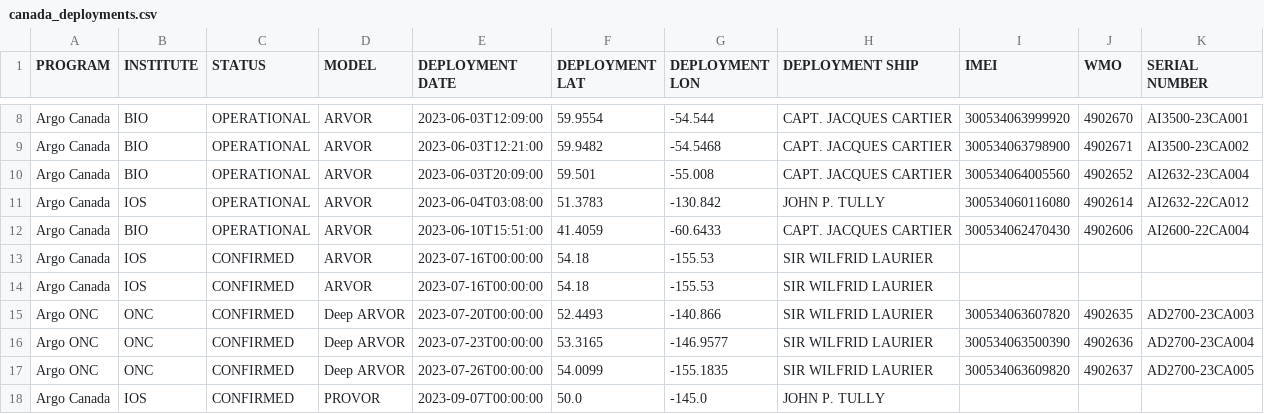
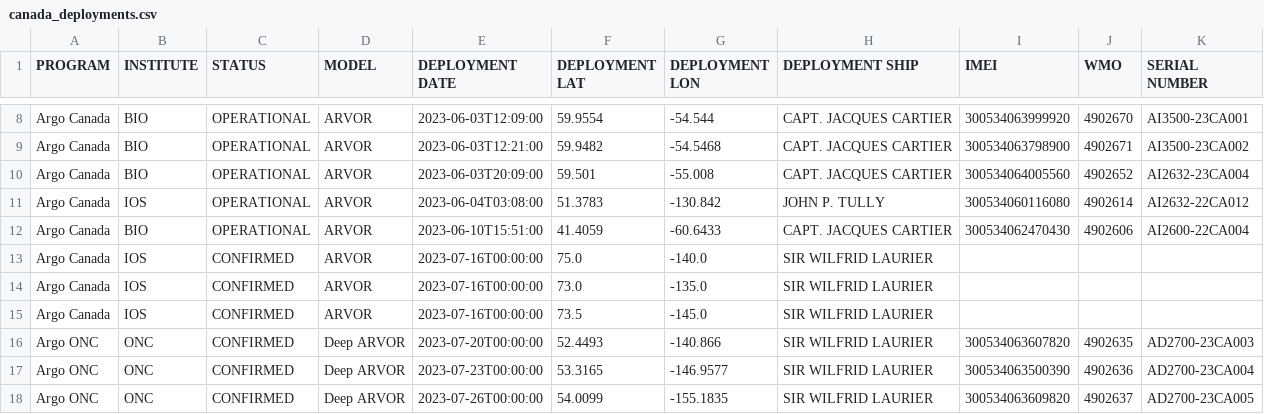
Before and after one commit to ArgoCanada/blog, a CSV file: deployment/canada_deployments.csv, drawn as a sheet; only a part is shown, gaps mark what is left out; the shorter side is filled out with more unchanged rows.

Commit message:
Floats in beaufort

```diff
--- a/deployment/canada_deployments.csv
+++ b/deployment/canada_deployments.csv
@@ -12,4 +12,5 @@ Argo Canada,IOS,OPERATIONAL,ARVOR,2023-06-04T03:08:00,51.3783,-130.842,JOHN P. T
 Argo Canada,BIO,OPERATIONAL,ARVOR,2023-06-10T15:51:00,41.4059,-60.6433,CAPT. JACQUES CARTIER,300534062470430,4902606,AI2600-22CA004
-Argo Canada,IOS,CONFIRMED,ARVOR,2023-07-16T00:00:00,54.18,-155.53,SIR WILFRID LAURIER,,,
-Argo Canada,IOS,CONFIRMED,ARVOR,2023-07-16T00:00:00,54.18,-155.53,SIR WILFRID LAURIER,,,
+Argo Canada,IOS,CONFIRMED,ARVOR,2023-07-16T00:00:00,75.0,-140.0,SIR WILFRID LAURIER,,,
+Argo Canada,IOS,CONFIRMED,ARVOR,2023-07-16T00:00:00,73.0,-135.0,SIR WILFRID LAURIER,,,
+Argo Canada,IOS,CONFIRMED,ARVOR,2023-07-16T00:00:00,73.5,-145.0,SIR WILFRID LAURIER,,,
 Argo ONC,ONC,CONFIRMED,Deep ARVOR,2023-07-20T00:00:00,52.4493,-140.866,SIR WILFRID LAURIER,300534063607820,4902635,AD2700-23CA003
```
